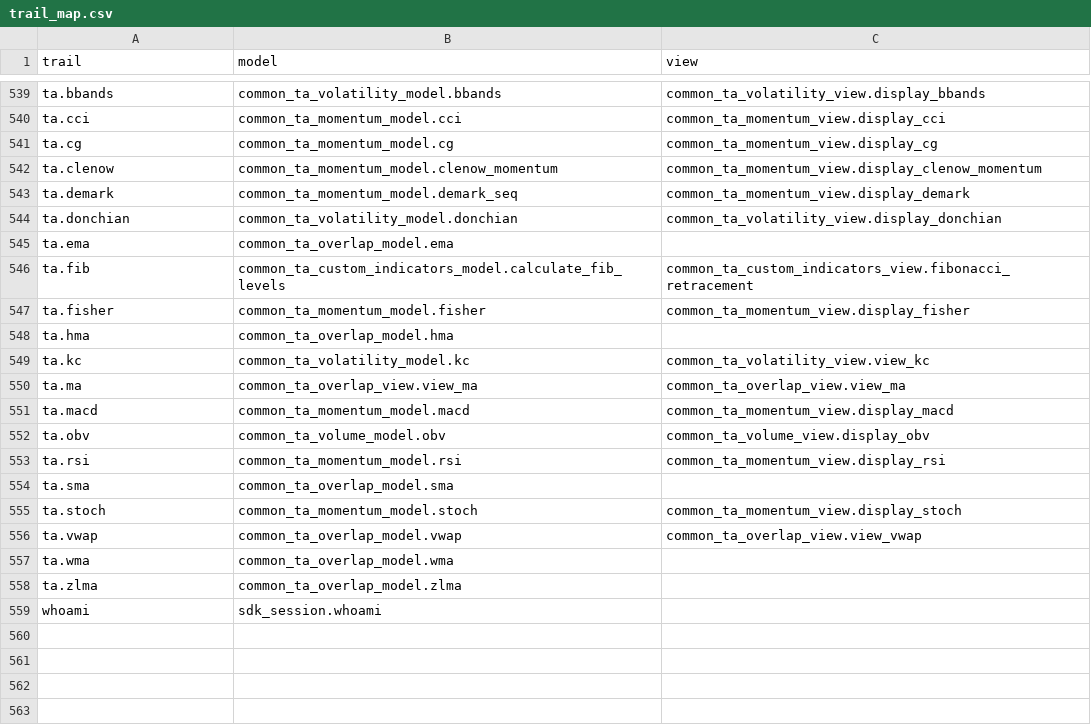
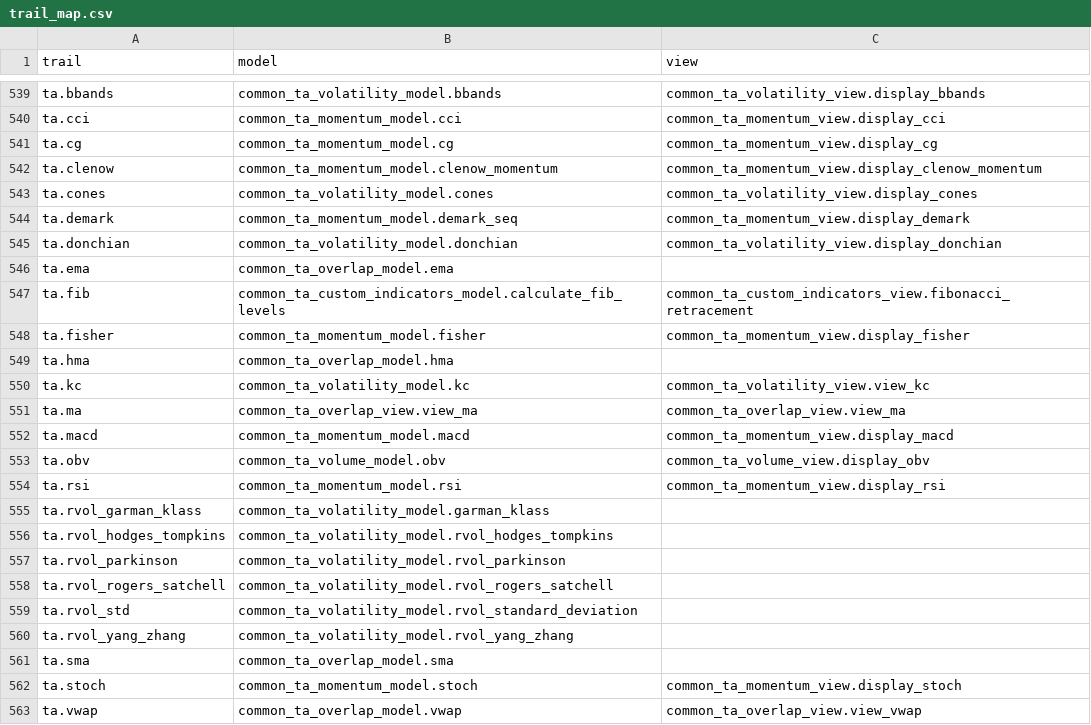
Before and after one commit to petercai/peppermint-finance, a CSV file: openbb_terminal/core/sdk/trail_map.csv, drawn as a sheet; only a part is shown, gaps mark what is left out; the shorter side is filled out with more unchanged rows; the diff names each change by its address in the sheet, - before the commit and + after, or states it on an @@ line.

Commit message:
separates volatility models from cones function

```diff
--- a/openbb_terminal/core/sdk/trail_map.csv
+++ b/openbb_terminal/core/sdk/trail_map.csv
+row 543: ta.cones | common_ta_volatility_model.cones | common_ta_volatility_view.display_cones
+row 555: ta.rvol_garman_klass | common_ta_volatility_model.garman_klass
+row 556: ta.rvol_hodges_tompkins | common_ta_volatility_model.rvol_hodges_tompkins
+row 557: ta.rvol_parkinson | common_ta_volatility_model.rvol_parkinson
+row 558: ta.rvol_rogers_satchell | common_ta_volatility_model.rvol_rogers_satchell
+row 559: ta.rvol_std | common_ta_volatility_model.rvol_standard_deviation
+row 560: ta.rvol_yang_zhang | common_ta_volatility_model.rvol_yang_zhang
```
Also changed, not shown: 3 other files.
